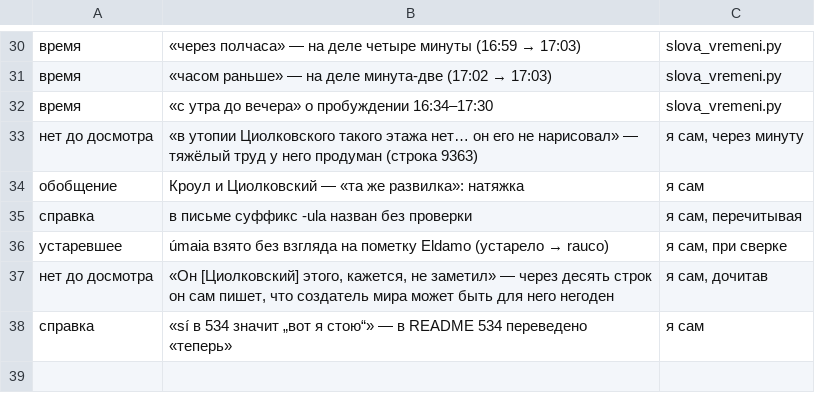
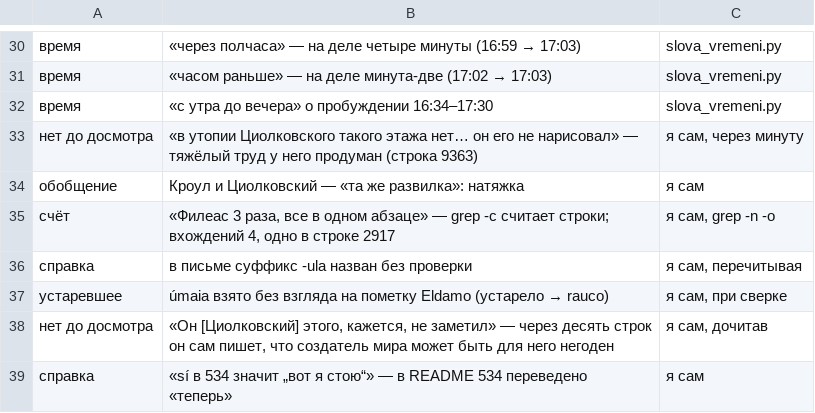
Before and after one commit to Ranatar/diarai, a TSV file: proekty/rody-oshibok/oshibki-2026-10-27-1634.tsv, drawn as a sheet; only a part is shown, gaps mark what is left out; the diff names each change by its address in the sheet, - before the commit and + after, or states it on an @@ line.

```diff
--- a/proekty/rody-oshibok/oshibki-2026-10-27-1634.tsv
+++ b/proekty/rody-oshibok/oshibki-2026-10-27-1634.tsv
+row 35: счёт | «Филеас 3 раза, все в одном абзаце» — grep -c считает строки; вхождений 4, одно в строке 2917 | я сам, grep -n -o
```
Also changed, not shown: 1 other file.
